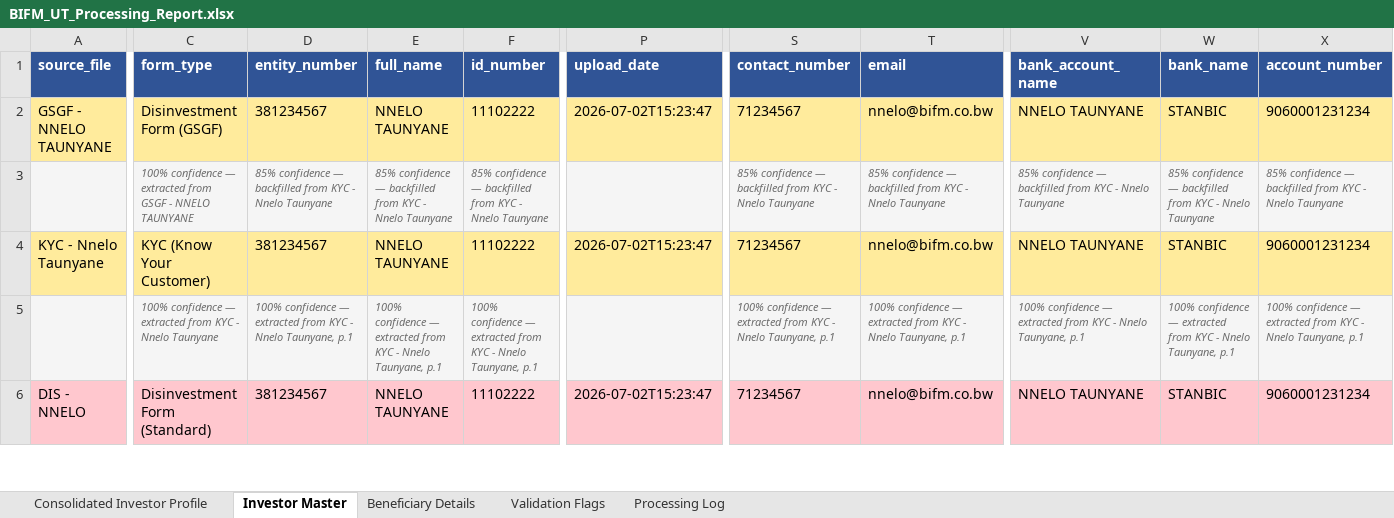
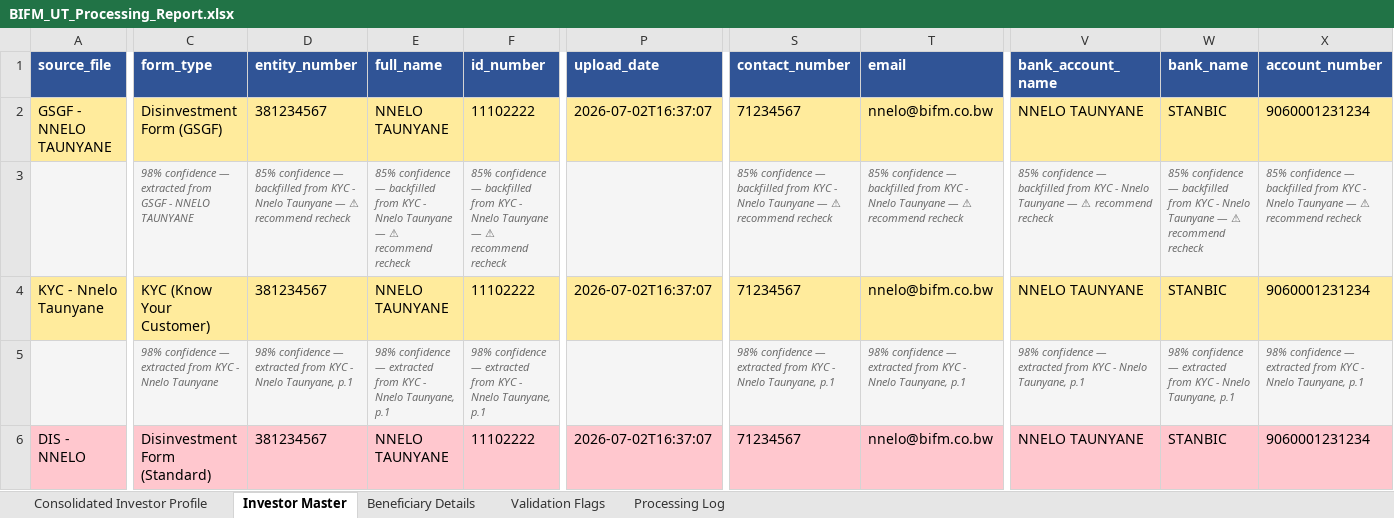
Before and after one commit to Dhruva-png/BIFMPoC, an Excel workbook: output/BIFM_UT_Processing_Report.xlsx, sheet Investor Master, drawn as a sheet; only a part is shown, gaps mark what is left out; values as stored, in another font and other column widths than the file's, no borders; the diff covers the shown part only; the diff names each change by its address in the sheet, - before the commit and + after, or states it on an @@ line.

```diff
--- a/output/BIFM_UT_Processing_Report.xlsx (sheet Investor Master)
+++ b/output/BIFM_UT_Processing_Report.xlsx (sheet Investor Master)
-P2 (upload_date): 2026-07-02T15:23:47
+P2 (upload_date): 2026-07-02T16:37:07
-C3 (form_type): 100% confidence —…
+C3 (form_type): 98% confidence —…
-D3 (entity_number): …Nnelo Taunyane
+D3 (entity_number): …Nnelo Taunyane — ⚠ recommend recheck
-E3 (full_name): …Nnelo Taunyane
+E3 (full_name): …Nnelo Taunyane — ⚠ recommend recheck
-F3 (id_number): …Nnelo Taunyane
+F3 (id_number): …Nnelo Taunyane — ⚠ recommend recheck
-S3 (contact_number): …Nnelo Taunyane
+S3 (contact_number): …Nnelo Taunyane — ⚠ recommend recheck
-T3 (email): …Nnelo Taunyane
+T3 (email): …Nnelo Taunyane — ⚠ recommend recheck
-V3 (bank_account_name): …Nnelo Taunyane
+V3 (bank_account_name): …Nnelo Taunyane — ⚠ recommend recheck
-W3 (bank_name): …Nnelo Taunyane
+W3 (bank_name): …Nnelo Taunyane — ⚠ recommend recheck
-X3 (account_number): …Nnelo Taunyane
+X3 (account_number): …Nnelo Taunyane — ⚠ recommend recheck
-P4 (upload_date): 2026-07-02T15:23:47
+P4 (upload_date): 2026-07-02T16:37:07
-C5 (form_type): 100% confidence —…
+C5 (form_type): 98% confidence —…
-D5 (entity_number): 100% confidence —…
+D5 (entity_number): 98% confidence —…
-E5 (full_name): 100% confidence —…
+E5 (full_name): 98% confidence —…
-F5 (id_number): 100% confidence —…
+F5 (id_number): 98% confidence —…
-S5 (contact_number): 100% confidence —…
+S5 (contact_number): 98% confidence —…
-T5 (email): 100% confidence —…
+T5 (email): 98% confidence —…
-V5 (bank_account_name): 100% confidence —…
+V5 (bank_account_name): 98% confidence —…
-W5 (bank_name): 100% confidence —…
+W5 (bank_name): 98% confidence —…
-X5 (account_number): 100% confidence —…
+X5 (account_number): 98% confidence —…
-P6 (upload_date): 2026-07-02T15:23:47
+P6 (upload_date): 2026-07-02T16:37:07
```
Also changed, not shown: 74 edited cells elsewhere in this sheet, sheet Validation Flags, sheet Processing Log, sheet Consolidated Investor Profile, 11 other files.
